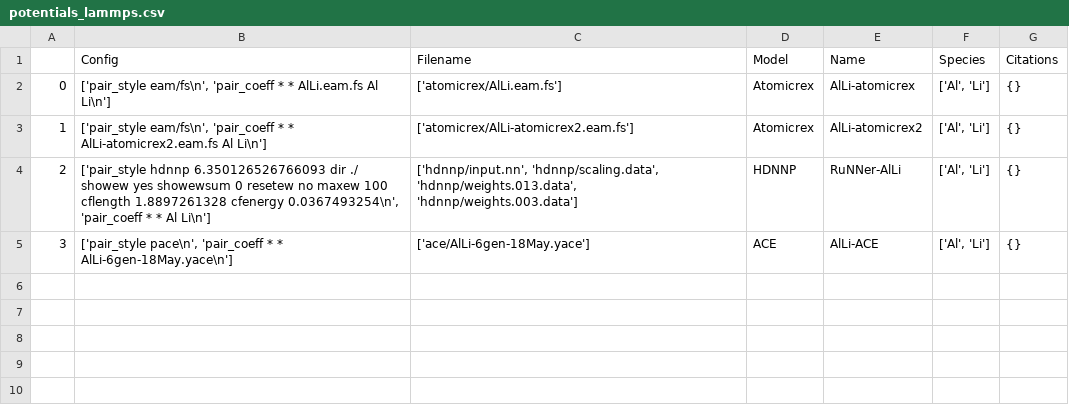
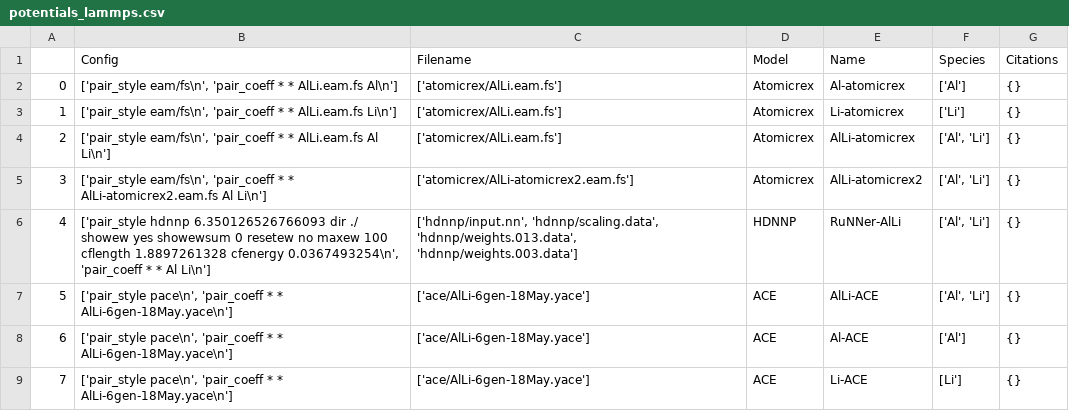
Before and after one commit to pyiron-workshop/potentials-workshop-2022, a CSV file: resources/lammps/potentials/potentials_lammps.csv, drawn as a sheet.

Commit message:
update potentials csv

```diff
--- a/resources/lammps/potentials/potentials_lammps.csv
+++ b/resources/lammps/potentials/potentials_lammps.csv
@@ -1,5 +1,9 @@
 ,Config,Filename,Model,Name,Species,Citations
-0,"['pair_style eam/fs\n', 'pair_coeff * * AlLi.eam.fs Al Li\n']",['atomicrex/AlLi.eam.fs'],Atomicrex,AlLi-atomicrex,"['Al', 'Li']",{}
-1,"['pair_style eam/fs\n', 'pair_coeff * * AlLi-atomicrex2.eam.fs Al Li\n']",['atomicrex/AlLi-atomicrex2.eam.fs'],Atomicrex,AlLi-atomicrex2,"['Al', 'Li']",{}
-2,"['pair_style hdnnp 6.350126526766093 dir ./ showew yes showewsum 0 resetew no maxew 100 cflength 1.8897261328 cfenergy 0.0367493254\n', 'pair_coeff * * Al Li\n']","['hdnnp/input.nn', 'hdnnp/scaling.data', 'hdnnp/weights.013.data', 'hdnnp/weights.003.data']",HDNNP,RuNNer-AlLi,"['Al', 'Li']",{}
-3,"['pair_style pace\n', 'pair_coeff * * AlLi-6gen-18May.yace\n']",['ace/AlLi-6gen-18May.yace'],ACE,AlLi-ACE,"['Al', 'Li']",{}
+0,"['pair_style eam/fs\n', 'pair_coeff * * AlLi.eam.fs Al\n']",['atomicrex/AlLi.eam.fs'],Atomicrex,Al-atomicrex,"['Al']",{}
+1,"['pair_style eam/fs\n', 'pair_coeff * * AlLi.eam.fs Li\n']",['atomicrex/AlLi.eam.fs'],Atomicrex,Li-atomicrex,"['Li']",{}
+2,"['pair_style eam/fs\n', 'pair_coeff * * AlLi.eam.fs Al Li\n']",['atomicrex/AlLi.eam.fs'],Atomicrex,AlLi-atomicrex,"['Al', 'Li']",{}
+3,"['pair_style eam/fs\n', 'pair_coeff * * AlLi-atomicrex2.eam.fs Al Li\n']",['atomicrex/AlLi-atomicrex2.eam.fs'],Atomicrex,AlLi-atomicrex2,"['Al', 'Li']",{}
+4,"['pair_style hdnnp 6.350126526766093 dir ./ showew yes showewsum 0 resetew no maxew 100 cflength 1.8897261328 cfenergy 0.0367493254\n', 'pair_coeff * * Al Li\n']","['hdnnp/input.nn', 'hdnnp/scaling.data', 'hdnnp/weights.013.data', 'hdnnp/weights.003.data']",HDNNP,RuNNer-AlLi,"['Al', 'Li']",{}
+5,"['pair_style pace\n', 'pair_coeff * * AlLi-6gen-18May.yace\n']",['ace/AlLi-6gen-18May.yace'],ACE,AlLi-ACE,"['Al', 'Li']",{}
+6,"['pair_style pace\n', 'pair_coeff * * AlLi-6gen-18May.yace\n']",['ace/AlLi-6gen-18May.yace'],ACE,Al-ACE,"['Al']",{}
+7,"['pair_style pace\n', 'pair_coeff * * AlLi-6gen-18May.yace\n']",['ace/AlLi-6gen-18May.yace'],ACE,Li-ACE,"[Li']",{}
```
